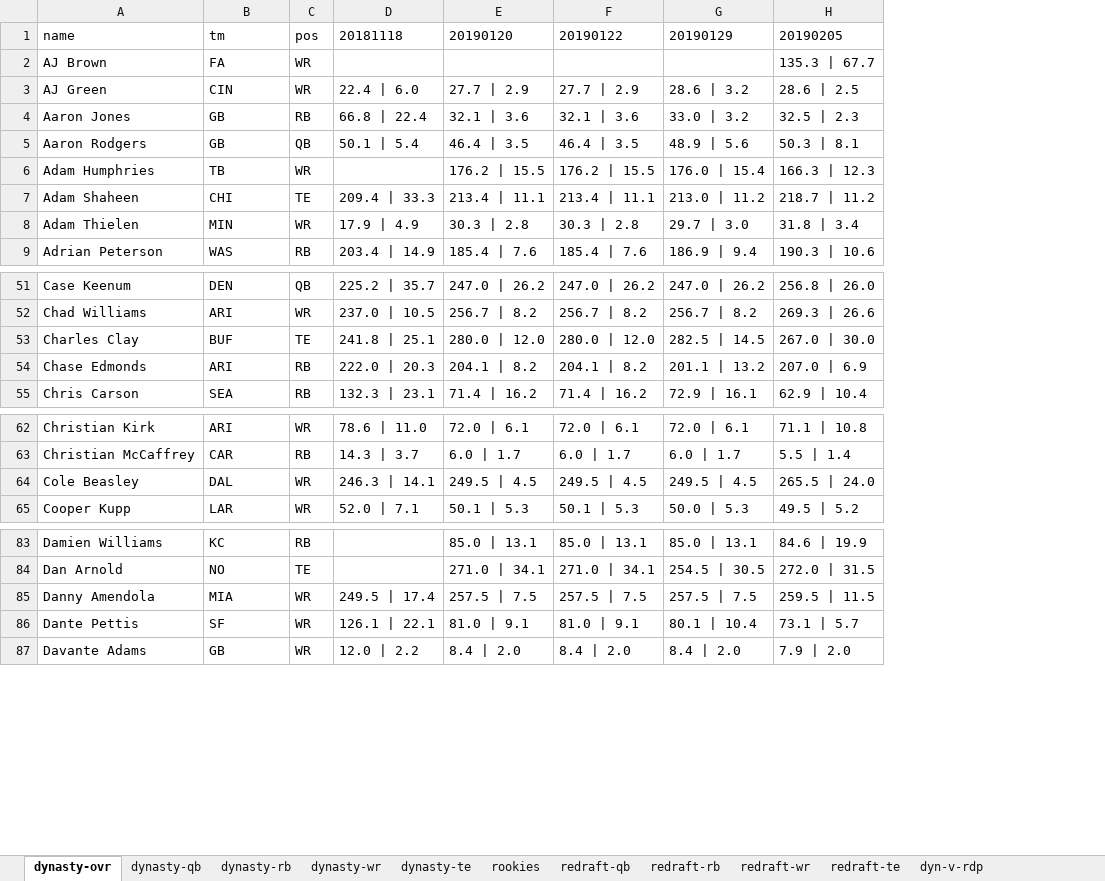
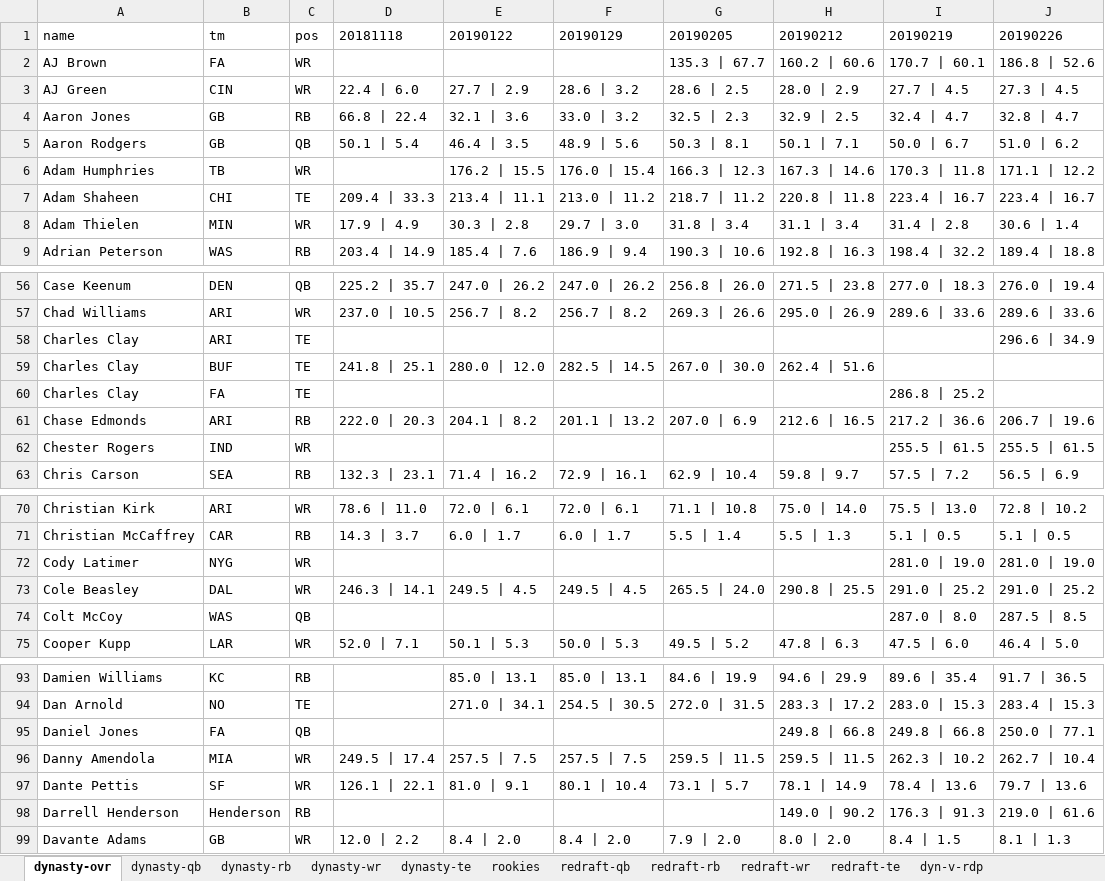
Before and after one commit to dynastyprocess/data, an Excel workbook: files/workbooks/fpscrape explorer.xlsx, sheet dynasty-ovr, drawn as a sheet; only a part is shown, gaps mark what is left out; values as stored, in another font and other column widths than the file's, no borders; table styles not drawn; removed rows and columns are numbered as before the commit, all else as after; the diff covers the shown part only; the diff names each change by its address in the sheet, - before the commit and + after, or states it on an @@ line.

```diff
--- a/files/workbooks/fpscrape explorer.xlsx (sheet dynasty-ovr)
+++ b/files/workbooks/fpscrape explorer.xlsx (sheet dynasty-ovr)
-column F, rows 1-9: 20190122 |  | 27.7 | 2.9 | 32.1 | 3.6 | 46.4 | 3.5 | 176.2 | 15.5 | 213.4 | 11.1 | 30.3 | 2.8 | 185.4 | 7.6; rows 51-55: 247.0 | 26.2 | 256.7 | 8.2 | 280.0 | 12.0 | 204.1 | 8.2 | 71.4 | 16.2; rows 62-65: 72.0 | 6.1 | 6.0 | 1.7 | 249.5 | 4.5 | 50.1 | 5.3; rows 83-87: 85.0 | 13.1 | 271.0 | 34.1 | 257.5 | 7.5 | 81.0 | 9.1 | 8.4 | 2.0
+column H, rows 1-9: 20190212 | 160.2 | 60.6 | 28.0 | 2.9 | 32.9 | 2.5 | 50.1 | 7.1 | 167.3 | 14.6 | 220.8 | 11.8 | 31.1 | 3.4 | 192.8 | 16.3; rows 56-57: 271.5 | 23.8 | 295.0 | 26.9; row 59: 262.4 | 51.6; row 61: 212.6 | 16.5; row 63: 59.8 | 9.7; rows 70-71: 75.0 | 14.0 | 5.5 | 1.3; row 73: 290.8 | 25.5; row 75: 47.8 | 6.3; rows 93-94: 94.6 | 29.9 | 283.3 | 17.2; rows 96-97: 259.5 | 11.5 | 78.1 | 14.9; row 99: 8.0 | 2.0
+column I, rows 1-9: 20190219 | 170.7 | 60.1 | 27.7 | 4.5 | 32.4 | 4.7 | 50.0 | 6.7 | 170.3 | 11.8 | 223.4 | 16.7 | 31.4 | 2.8 | 198.4 | 32.2; rows 56-57: 277.0 | 18.3 | 289.6 | 33.6; row 61: 217.2 | 36.6; row 63: 57.5 | 7.2; rows 70-71: 75.5 | 13.0 | 5.1 | 0.5; row 73: 291.0 | 25.2; row 75: 47.5 | 6.0; rows 93-94: 89.6 | 35.4 | 283.0 | 15.3; rows 96-97: 262.3 | 10.2 | 78.4 | 13.6; row 99: 8.4 | 1.5
+column J, rows 1-9: 20190226 | 186.8 | 52.6 | 27.3 | 4.5 | 32.8 | 4.7 | 51.0 | 6.2 | 171.1 | 12.2 | 223.4 | 16.7 | 30.6 | 1.4 | 189.4 | 18.8; rows 56-57: 276.0 | 19.4 | 289.6 | 33.6; row 61: 206.7 | 19.6; row 63: 56.5 | 6.9; rows 70-71: 72.8 | 10.2 | 5.1 | 0.5; row 73: 291.0 | 25.2; row 75: 46.4 | 5.0; rows 93-94: 91.7 | 36.5 | 283.4 | 15.3; rows 96-97: 262.7 | 10.4 | 79.7 | 13.6; row 99: 8.1 | 1.3
-E1: 20190120
+E1: 20190122
+row 58: Charles Clay | ARI | TE |  |  |  |  |  |  | 296.6 | 34.9
+row 60: Charles Clay | FA | TE |  |  |  |  |  | 286.8 | 25.2
+row 62: Chester Rogers | IND | WR |  |  |  |  |  | 255.5 | 61.5 | 255.5 | 61.5
+row 72: Cody Latimer | NYG | WR |  |  |  |  |  | 281.0 | 19.0 | 281.0 | 19.0
+row 74: Colt McCoy | WAS | QB |  |  |  |  |  | 287.0 | 8.0 | 287.5 | 8.5
+row 95: Daniel Jones | FA | QB |  |  |  |  | 249.8 | 66.8 | 249.8 | 66.8 | 250.0 | 77.1
+row 98: Darrell Henderson | Henderson | RB |  |  |  |  | 149.0 | 90.2 | 176.3 | 91.3 | 219.0 | 61.6
```
Also changed, not shown: 22 added rows elsewhere in this sheet, sheet dyn-v-rdp, sheet redraft-te, sheet redraft-wr, sheet dynasty-te, sheet redraft-qb, sheet redraft-rb, 4 more sheets, files/workbooks/values-calculator.xlsx, 17 other files.
